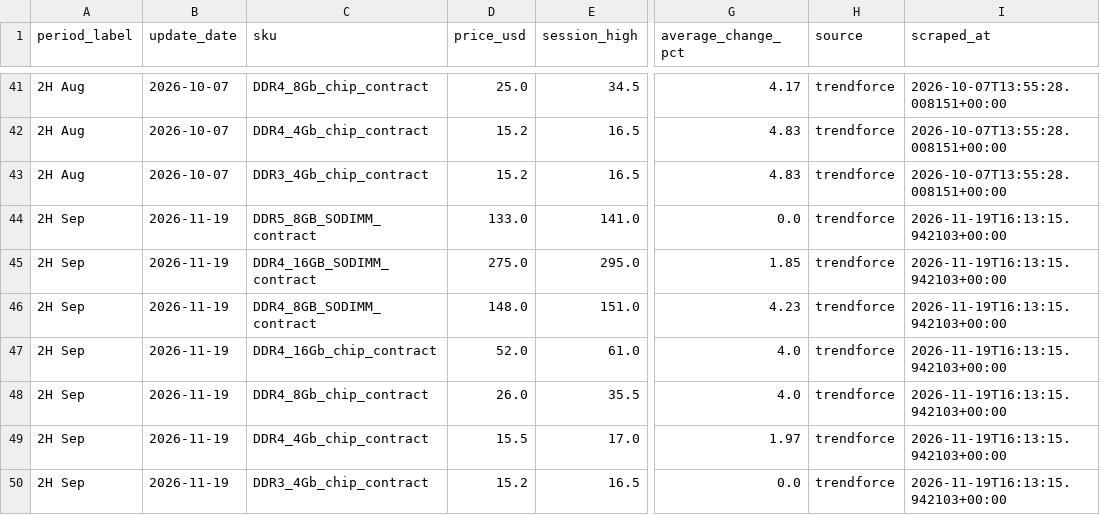
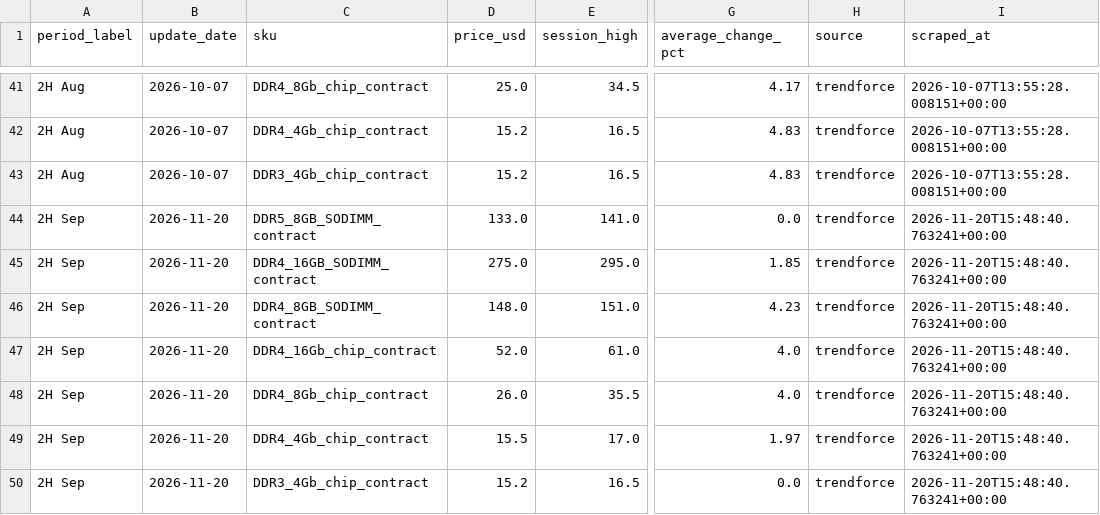
Before and after one commit to 94yz6n6q9z-arch/Memory-Cycle-Daily-Report, a CSV file: data/dram_contract_actuals.csv, drawn as a sheet; only a part is shown, gaps mark what is left out; the diff names each change by its address in the sheet, - before the commit and + after, or states it on an @@ line.

```diff
--- a/data/dram_contract_actuals.csv
+++ b/data/dram_contract_actuals.csv
-B44:B50 (update_date): 2026-11-19
+B44:B50 (update_date): 2026-11-20
-I44:I50 (scraped_at): 2026-11-19T16:13:15.942103+00:00
+I44:I50 (scraped_at): 2026-11-20T15:48:40.763241+00:00
```
Also changed, not shown: data/dram_spot_history.csv, 24 other files.
